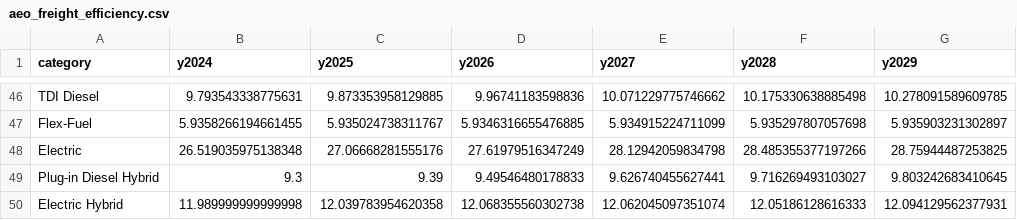
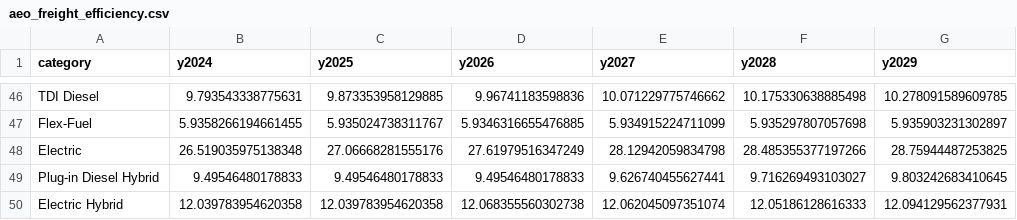
Before and after one commit to avip-gla/BB-py, a CSV file: data/aeo/aeo_freight_efficiency.csv, drawn as a sheet; only a part is shown, gaps mark what is left out; the diff names each change by its address in the sheet, - before the commit and + after, or states it on an @@ line.

```diff
--- a/data/aeo/aeo_freight_efficiency.csv
+++ b/data/aeo/aeo_freight_efficiency.csv
-B49 (y2024): 9.3
+B49 (y2024): 9.49546480178833
-C49 (y2025): 9.39
+C49 (y2025): 9.49546480178833
-B50 (y2024): 11.989999999999998
+B50 (y2024): 12.039783954620358
```
Also changed, not shown: data/inputs/buildings_total_emissions.csv, data/inputs/electricity/electricity_emissions.csv, 52 other files.
